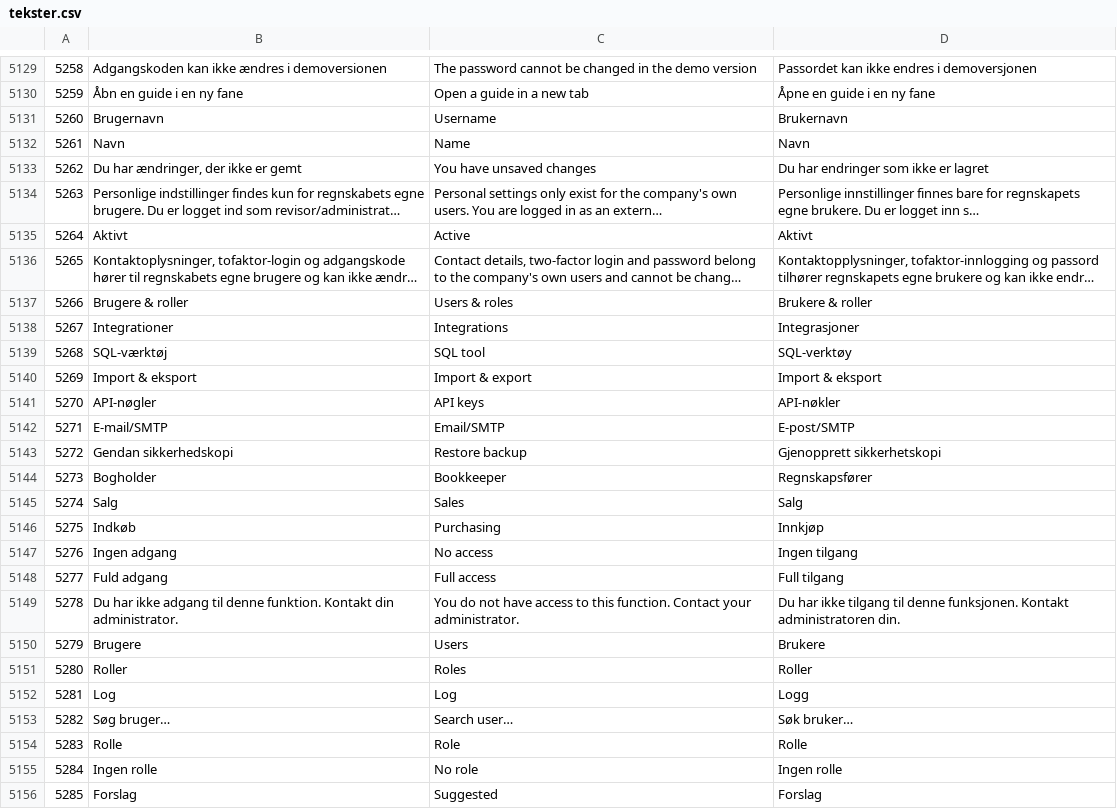
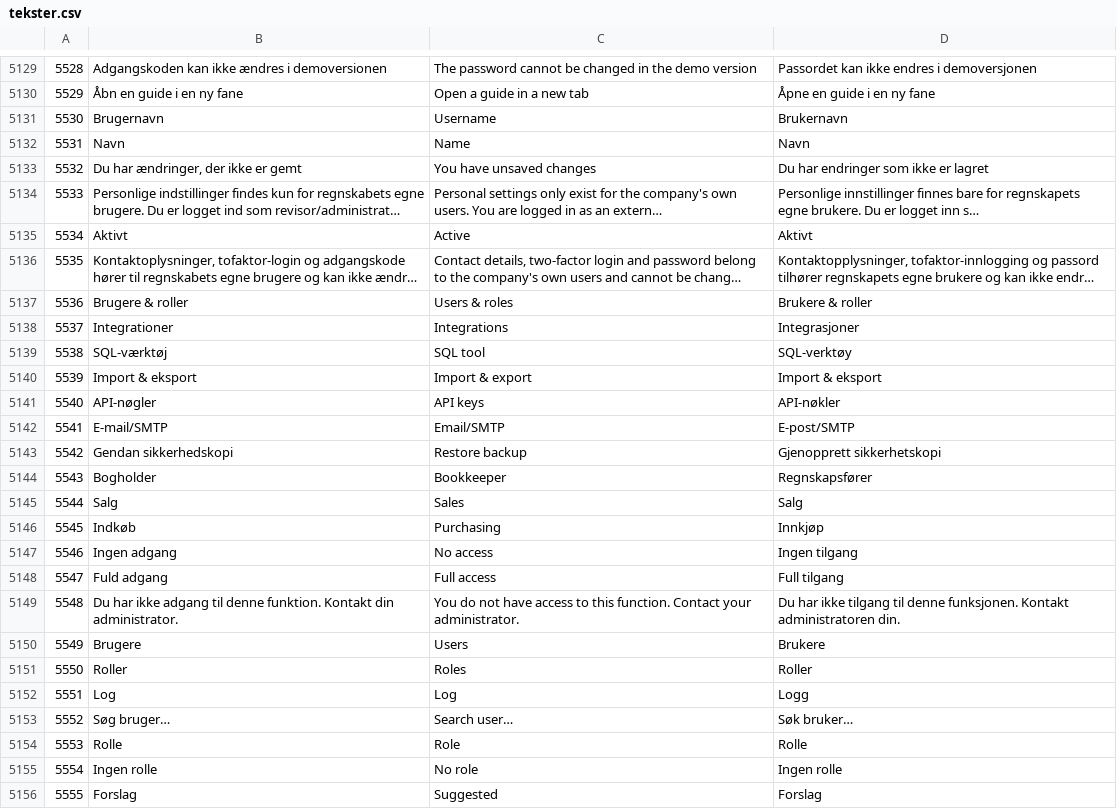
Before and after one commit to sawaneh1/saldi, a CSV file: importfiler/tekster.csv, drawn as a sheet; only a part is shown, gaps mark what is left out; long unchanged cells end in …; the diff covers the shown part only; the diff names each change by its address in the sheet, - before the commit and + after, or states it on an @@ line.

```diff
--- a/importfiler/tekster.csv
+++ b/importfiler/tekster.csv
-A5129: 5258
+A5129: 5528
-A5130: 5259
+A5130: 5529
-A5131: 5260
+A5131: 5530
-A5132: 5261
+A5132: 5531
-A5133: 5262
+A5133: 5532
-A5134: 5263
+A5134: 5533
-A5135: 5264
+A5135: 5534
-A5136: 5265
+A5136: 5535
-A5137: 5266
+A5137: 5536
-A5138: 5267
+A5138: 5537
-A5139: 5268
+A5139: 5538
-A5140: 5269
+A5140: 5539
-A5141: 5270
+A5141: 5540
-A5142: 5271
+A5142: 5541
-A5143: 5272
+A5143: 5542
-A5144: 5273
+A5144: 5543
-A5145: 5274
+A5145: 5544
-A5146: 5275
+A5146: 5545
-A5147: 5276
+A5147: 5546
-A5148: 5277
+A5148: 5547
-A5149: 5278
+A5149: 5548
-A5150: 5279
+A5150: 5549
-A5151: 5280
+A5151: 5550
-A5152: 5281
+A5152: 5551
-A5153: 5282
+A5153: 5552
-A5154: 5283
+A5154: 5553
-A5155: 5284
+A5155: 5554
-A5156: 5285
+A5156: 5555
```
Also changed, not shown: 84 edited cells elsewhere in this file, 11 other files.
